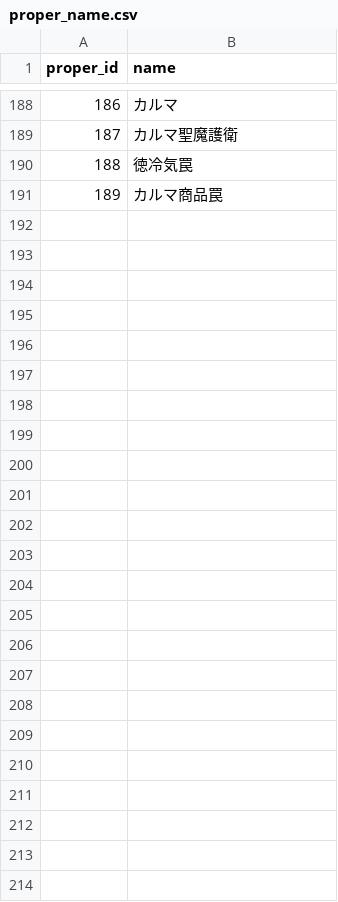
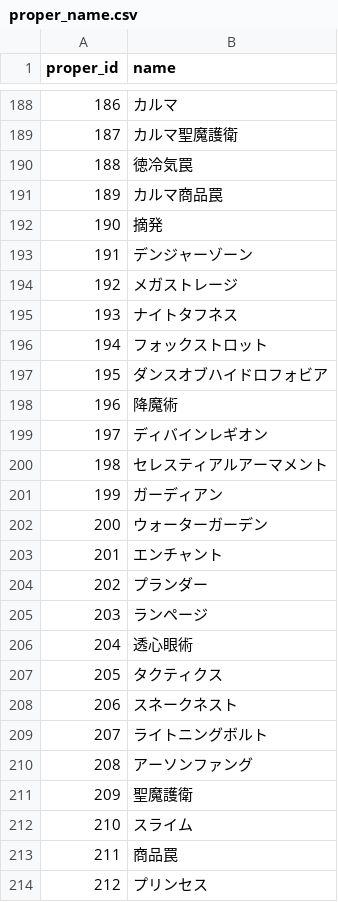
Before and after one commit to white-mns/zero_parse, a CSV file: output/data/proper_name.csv, drawn as a sheet; only a part is shown, gaps mark what is left out; the diff names each change by its address in the sheet, - before the commit and + after, or states it on an @@ line.

```diff
--- a/output/data/proper_name.csv
+++ b/output/data/proper_name.csv
+row 192: 190 | 摘発
+row 193: 191 | デンジャーゾーン
+row 194: 192 | メガストレージ
+row 195: 193 | ナイトタフネス
+row 196: 194 | フォックストロット
+row 197: 195 | ダンスオブハイドロフォビア
+row 198: 196 | 降魔術
+row 199: 197 | ディバインレギオン
+row 200: 198 | セレスティアルアーマメント
+row 201: 199 | ガーディアン
+row 202: 200 | ウォーターガーデン
+row 203: 201 | エンチャント
+row 204: 202 | プランダー
+row 205: 203 | ランページ
+row 206: 204 | 透心眼術
+row 207: 205 | タクティクス
+row 208: 206 | スネークネスト
+row 209: 207 | ライトニングボルト
+row 210: 208 | アーソンファング
+row 211: 209 | 聖魔護衛
+row 212: 210 | スライム
+row 213: 211 | 商品罠
+row 214: 212 | プリンセス
```
Also changed, not shown: 14 other files.
